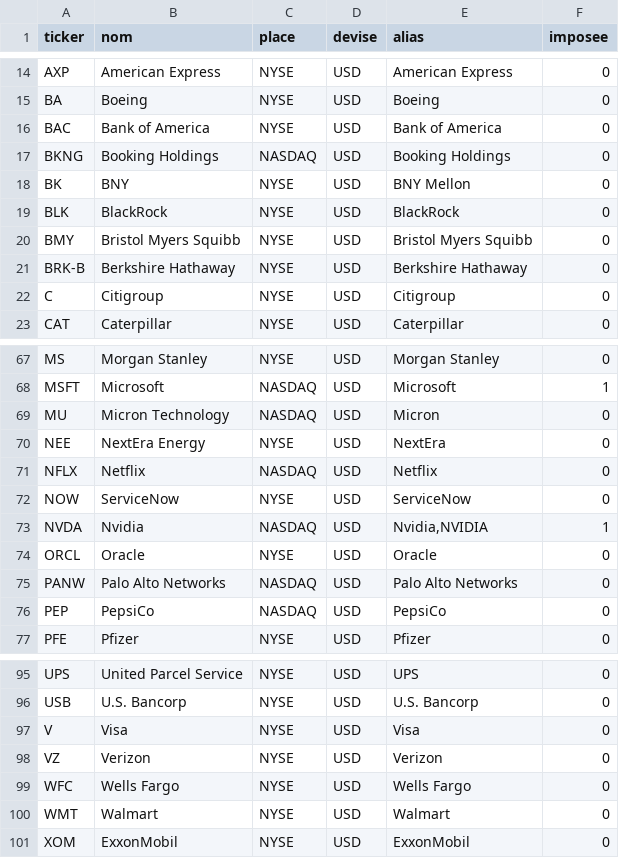
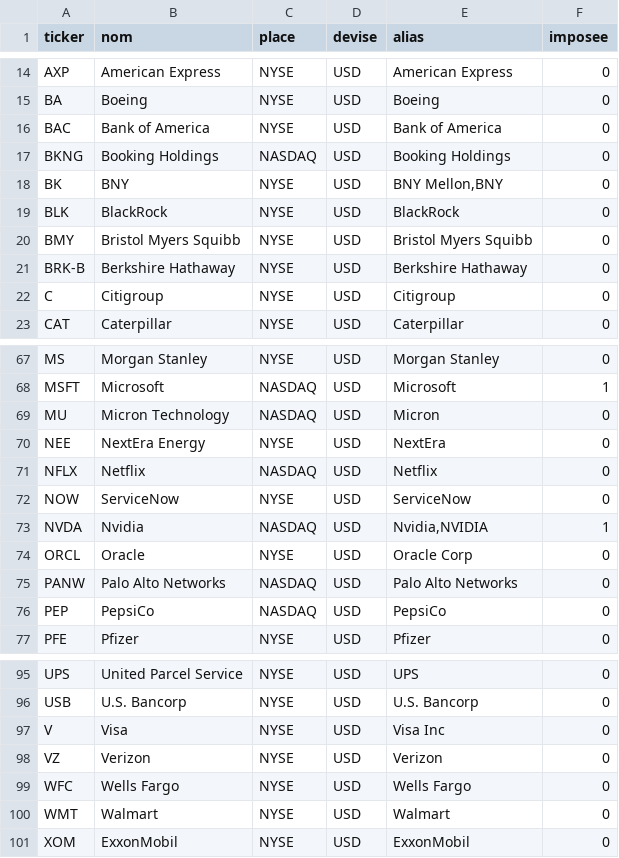
Before and after one commit to Foxugly/Kairos, a CSV file: backend/marche/donnees/univers.csv, drawn as a sheet; only a part is shown, gaps mark what is left out.

```diff
--- a/backend/marche/donnees/univers.csv
+++ b/backend/marche/donnees/univers.csv
@@ -17,3 +17,3 @@ BAC,Bank of America,NYSE,USD,Bank of America,0
 BKNG,Booking Holdings,NASDAQ,USD,Booking Holdings,0
-BK,BNY,NYSE,USD,BNY Mellon,0
+BK,BNY,NYSE,USD,"BNY Mellon,BNY",0
 BLK,BlackRock,NYSE,USD,BlackRock,0
@@ -73,3 +73,3 @@ NOW,ServiceNow,NYSE,USD,ServiceNow,0
 NVDA,Nvidia,NASDAQ,USD,"Nvidia,NVIDIA",1
-ORCL,Oracle,NYSE,USD,Oracle,0
+ORCL,Oracle,NYSE,USD,Oracle Corp,0
 PANW,Palo Alto Networks,NASDAQ,USD,Palo Alto Networks,0
@@ -96,3 +96,3 @@ UPS,United Parcel Service,NYSE,USD,UPS,0
 USB,U.S. Bancorp,NYSE,USD,U.S. Bancorp,0
-V,Visa,NYSE,USD,Visa,0
+V,Visa,NYSE,USD,Visa Inc,0
 VZ,Verizon,NYSE,USD,Verizon,0
```
